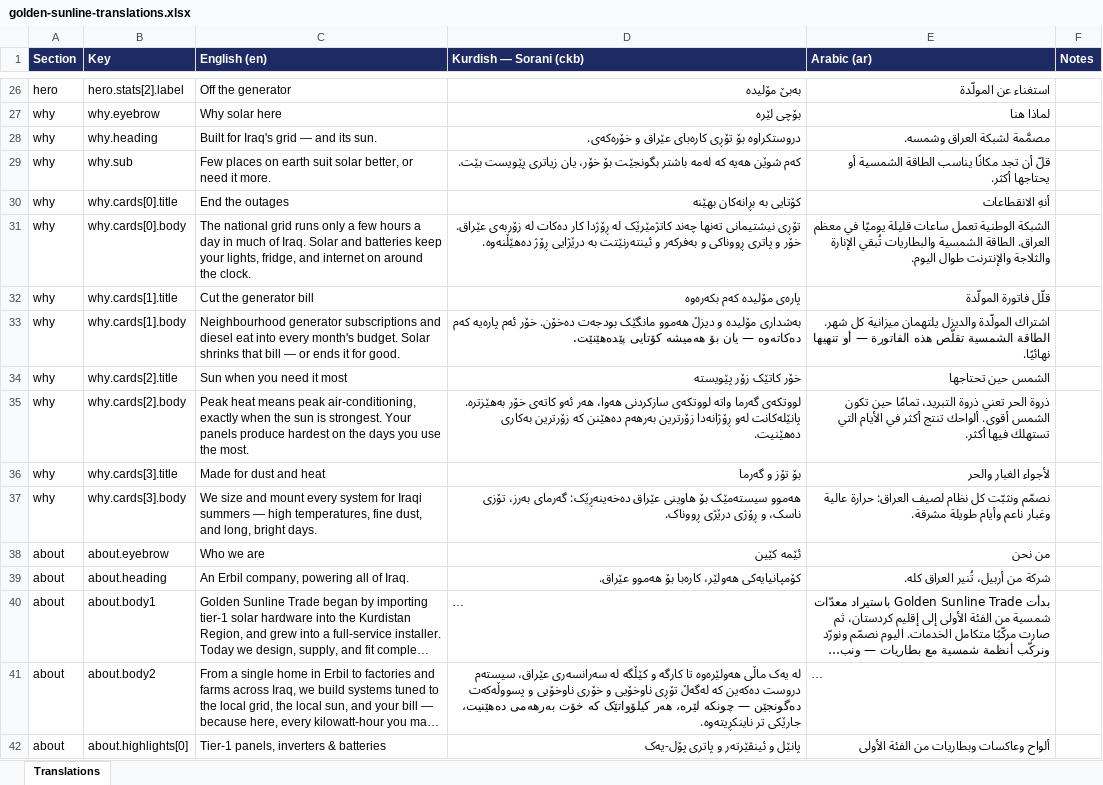
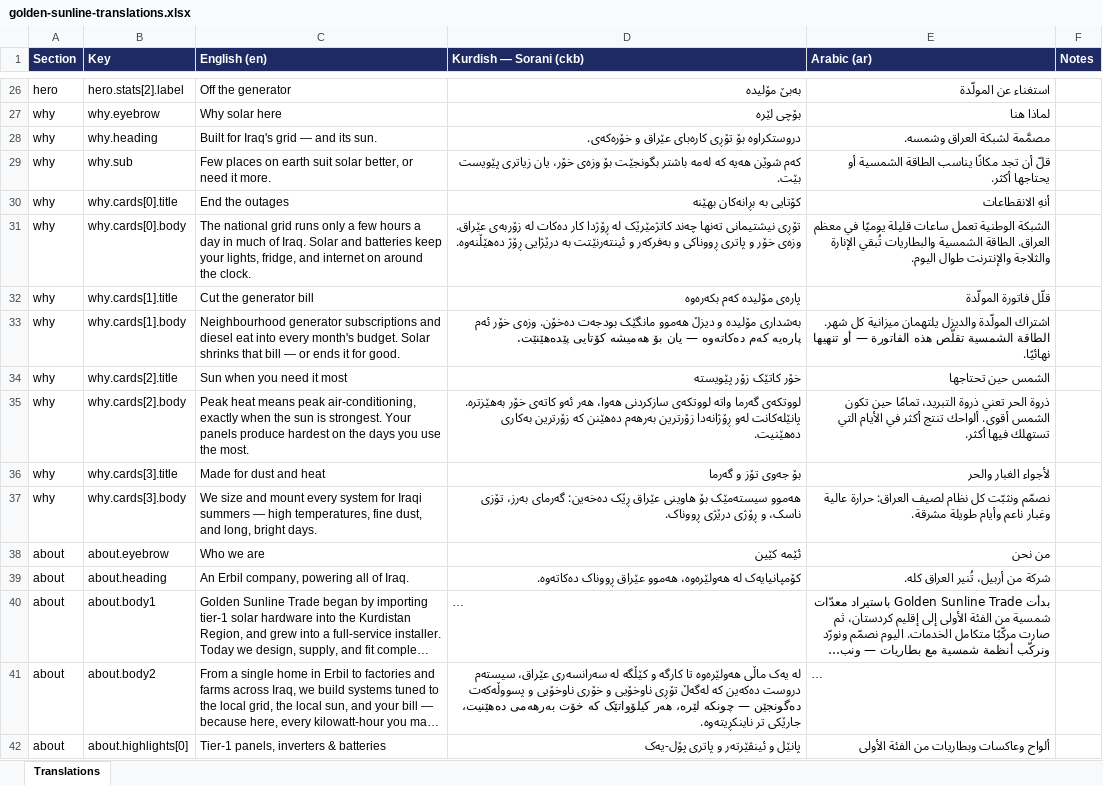
Before and after one commit to MiranKm/gsltrade-website, an Excel workbook: translations/golden-sunline-translations.xlsx, sheet Translations, drawn as a sheet; only a part is shown, gaps mark what is left out; long unchanged cells end in …; values as stored, in another font and other column widths than the file's, no borders; the diff covers the shown part only; the diff names each change by its address in the sheet, - before the commit and + after, or states it on an @@ line.

Commit message:
updates the translations

```diff
--- a/translations/golden-sunline-translations.xlsx (sheet Translations)
+++ b/translations/golden-sunline-translations.xlsx (sheet Translations)
-D29 (Kurdish — Sorani (ckb)): …بگونجێت بۆ خۆر، یان…
+D29 (Kurdish — Sorani (ckb)): …بگونجێت بۆ وزەی خۆر، یان…
-D31 (Kurdish — Sorani (ckb)): …زۆربەی عێراق. خۆر و…
+D31 (Kurdish — Sorani (ckb)): …زۆربەی عێراق. وزەی خۆر و…
-D33 (Kurdish — Sorani (ckb)): …بودجەت دەخۆن. خۆر ئەم…
+D33 (Kurdish — Sorani (ckb)): …بودجەت دەخۆن. وزەی خۆر ئەم…
-D36 (Kurdish — Sorani (ckb)): بۆ تۆز و گەرما
+D36 (Kurdish — Sorani (ckb)): بۆ جەوی تۆز و گەرما
-D37 (Kurdish — Sorani (ckb)): …هاوینی عێراق دەخەینەڕێک: گەرمای بەرز،…
+D37 (Kurdish — Sorani (ckb)): …هاوینی عێراق ڕێک دەخەین: گەرمای بەرز،…
-D39 (Kurdish — Sorani (ckb)): کۆمپانیایەکی هەولێر، کارەبا بۆ هەموو عێراق.
+D39 (Kurdish — Sorani (ckb)): کۆمپانیایەک لە هەولێرەوە، هەموو عێراق ڕووناک دەکاتەوە.
```
Also changed, not shown: 36 added rows, 28 removed rows and 43 edited cells elsewhere in this sheet, 5 other files.
